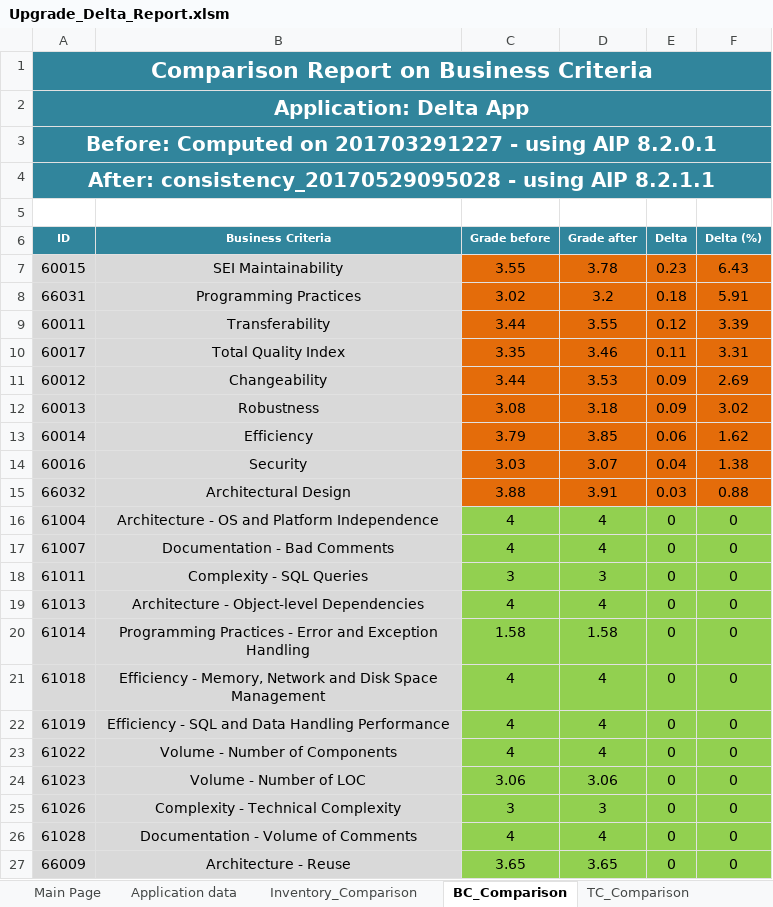
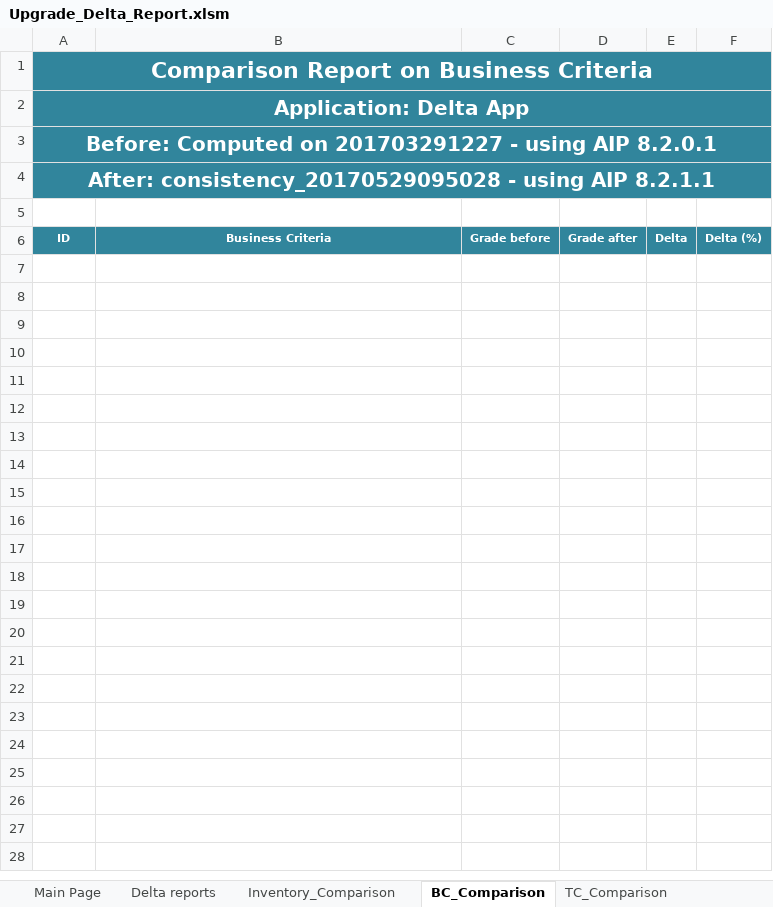
Before and after one commit to CAST-projects/DeltaReportSnapshot, an Excel workbook: ToBeCopiedInCProgramData/Upgrade_Delta_Report.xlsm, sheet BC_Comparison, drawn as a sheet; values as stored, in another font and other column widths than the file's, no borders; charts and pictures not drawn; the diff names each change by its address in the sheet, - before the commit and + after, or states it on an @@ line.

Commit message:
Version 1.1.1
Fix bug in macro for inventory
New button to compute the report
Fix display for rules removed

```diff
--- a/ToBeCopiedInCProgramData/Upgrade_Delta_Report.xlsm (sheet BC_Comparison)
+++ b/ToBeCopiedInCProgramData/Upgrade_Delta_Report.xlsm (sheet BC_Comparison)
-sheet tab: Application data
+sheet tab: Delta reports
-row 7: 60015 | SEI Maintainability | 3.55 | 3.78 | 0.23 | 6.43
-row 8: 66031 | Programming Practices | 3.02 | 3.2 | 0.18 | 5.91
-row 9: 60011 | Transferability | 3.44 | 3.55 | 0.12 | 3.39
-row 10: 60017 | Total Quality Index | 3.35 | 3.46 | 0.11 | 3.31
-row 11: 60012 | Changeability | 3.44 | 3.53 | 0.09 | 2.69
-row 12: 60013 | Robustness | 3.08 | 3.18 | 0.09 | 3.02
-row 13: 60014 | Efficiency | 3.79 | 3.85 | 0.06 | 1.62
-row 14: 60016 | Security | 3.03 | 3.07 | 0.04 | 1.38
-row 15: 66032 | Architectural Design | 3.88 | 3.91 | 0.03 | 0.88
-row 16: 61004 | Architecture - OS and Platform Independence | 4 | 4 | 0 | 0
-row 17: 61007 | Documentation - Bad Comments | 4 | 4 | 0 | 0
-row 18: 61011 | Complexity - SQL Queries | 3 | 3 | 0 | 0
-row 19: 61013 | Architecture - Object-level Dependencies | 4 | 4 | 0 | 0
-row 20: 61014 | Programming Practices - Error and Exception Handling | 1.58 | 1.58 | 0 | 0
-row 21: 61018 | Efficiency - Memory, Network and Disk Space Management | 4 | 4 | 0 | 0
-row 22: 61019 | Efficiency - SQL and Data Handling Performance | 4 | 4 | 0 | 0
-row 23: 61022 | Volume - Number of Components | 4 | 4 | 0 | 0
-row 24: 61023 | Volume - Number of LOC | 3.06 | 3.06 | 0 | 0
-row 25: 61026 | Complexity - Technical Complexity | 3 | 3 | 0 | 0
-row 26: 61028 | Documentation - Volume of Comments | 4 | 4 | 0 | 0
-row 27: 66009 | Architecture - Reuse | 3.65 | 3.65 | 0 | 0
```
Also changed, not shown: sheet QR_Comparison, sheet Inventory_Comparison, sheet TC_Comparison, sheet Main Page, sheet Delta reports, charts or pictures, 2 other files.
